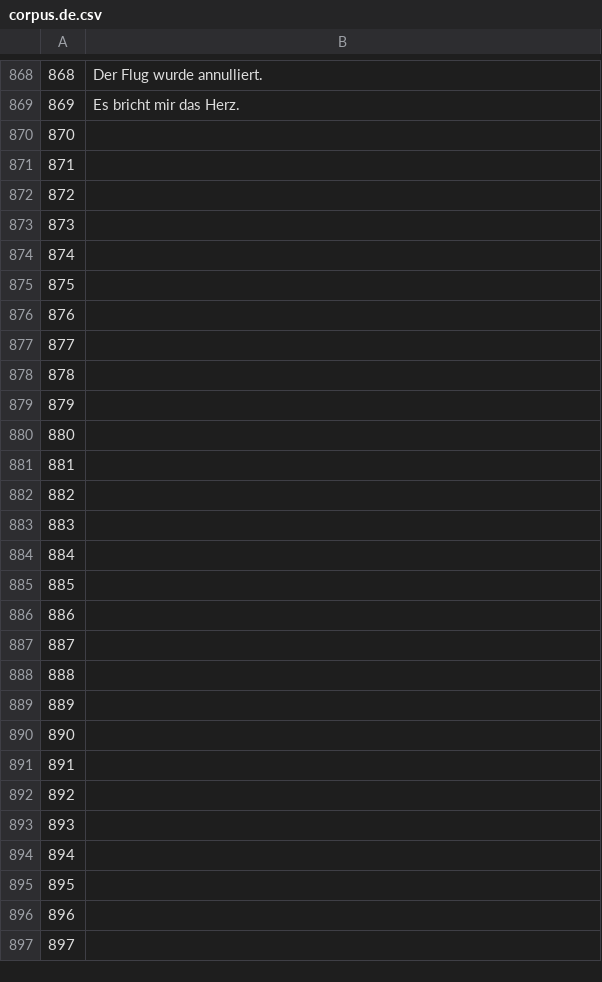
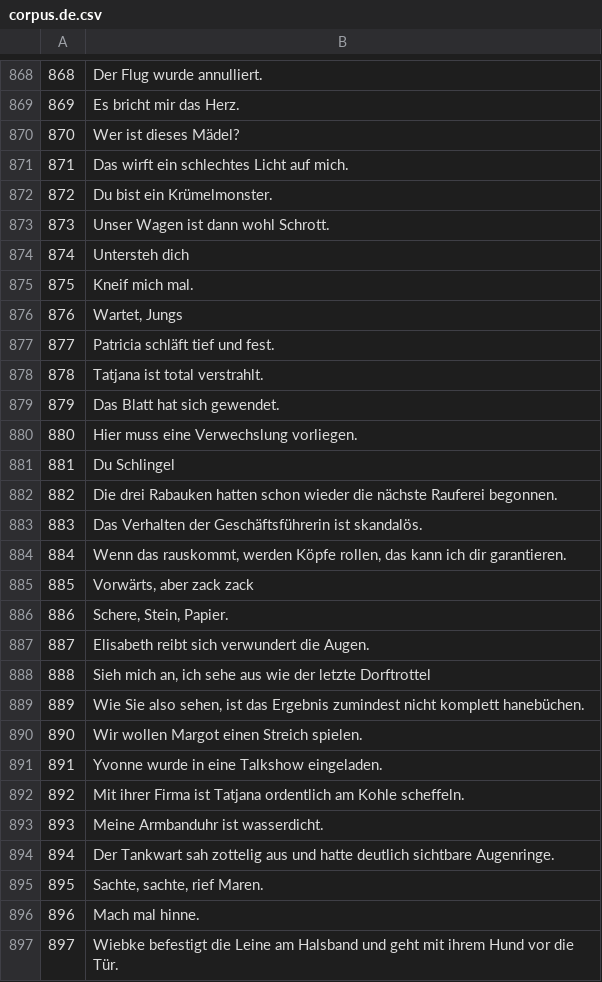
Before and after one commit to common-voice/cv-global-sprint-sentences, a CSV file: corpus.de.csv, drawn as a sheet; only a part is shown, gaps mark what is left out; the diff covers the shown part only.

```diff
--- a/corpus.de.csv
+++ b/corpus.de.csv
@@ -869,29 +869,29 @@
 "869","Es bricht mir das Herz."
-"870",""
-"871",""
-"872",""
-"873",""
-"874",""
-"875",""
-"876",""
-"877",""
-"878",""
-"879",""
-"880",""
-"881",""
-"882",""
-"883",""
-"884",""
-"885",""
-"886",""
-"887",""
-"888",""
-"889",""
-"890",""
-"891",""
-"892",""
-"893",""
-"894",""
-"895",""
-"896",""
-"897",""
+"870","Wer ist dieses Mädel?"
+"871","Das wirft ein schlechtes Licht auf mich."
+"872","Du bist ein Krümelmonster."
+"873","Unser Wagen ist dann wohl Schrott."
+"874","Untersteh dich"
+"875","Kneif mich mal."
+"876","Wartet, Jungs"
+"877","Patricia schläft tief und fest."
+"878","Tatjana ist total verstrahlt."
+"879","Das Blatt hat sich gewendet."
+"880","Hier muss eine Verwechslung vorliegen."
+"881","Du Schlingel"
+"882","Die drei Rabauken hatten schon wieder die nächste Rauferei begonnen."
+"883","Das Verhalten der Geschäftsführerin ist skandalös."
+"884","Wenn das rauskommt, werden Köpfe rollen, das kann ich dir garantieren."
+"885","Vorwärts, aber zack zack"
+"886","Schere, Stein, Papier."
+"887","Elisabeth reibt sich verwundert die Augen."
+"888","Sieh mich an, ich sehe aus wie der letzte Dorftrottel"
+"889","Wie Sie also sehen, ist das Ergebnis zumindest nicht komplett hanebüchen."
+"890","Wir wollen Margot einen Streich spielen."
+"891","Yvonne wurde in eine Talkshow eingeladen."
+"892","Mit ihrer Firma ist Tatjana ordentlich am Kohle scheffeln."
+"893","Meine Armbanduhr ist wasserdicht."
+"894","Der Tankwart sah zottelig aus und hatte deutlich sichtbare Augenringe."
+"895","Sachte, sachte, rief Maren."
+"896","Mach mal hinne."
+"897","Wiebke befestigt die Leine am Halsband und geht mit ihrem Hund vor die Tür."
```
Also changed, not shown: 61 edited cells elsewhere in this file.
